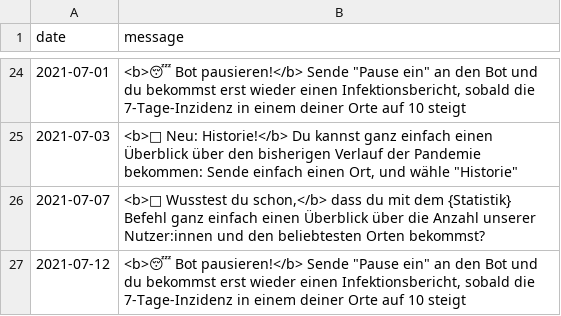
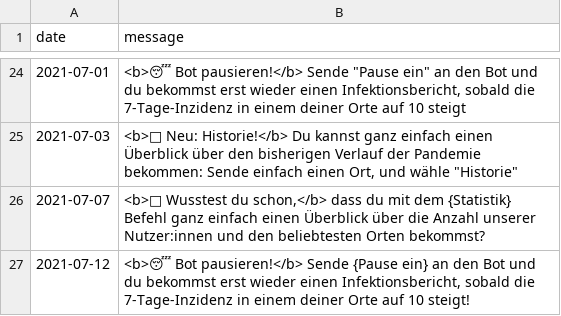
Before and after one commit to eknoes/covidbot, a CSV file: resources/user-tips.csv, drawn as a sheet; only a part is shown, gaps mark what is left out.

Commit message:
Add some user tips
Signed-off-by: Soenke Huster <me@eknoes.de>

```diff
--- a/resources/user-tips.csv
+++ b/resources/user-tips.csv
@@ -26,2 +26,2 @@ date;message
 2021-07-07;<b>🧐 Wusstest du schon,</b> dass du mit dem {Statistik} Befehl ganz einfach einen Überblick über die Anzahl unserer Nutzer:innen und den beliebtesten Orten bekommst?
-2021-07-12;<b>😴 Bot pausieren!</b> Sende "Pause ein" an den Bot und du bekommst erst wieder einen Infektionsbericht, sobald die 7-Tage-Inzidenz in einem deiner Orte auf 10 steigt
+2021-07-12;<b>😴 Bot pausieren!</b> Sende {Pause ein} an den Bot und du bekommst erst wieder einen Infektionsbericht, sobald die 7-Tage-Inzidenz in einem deiner Orte auf 10 steigt!
```
